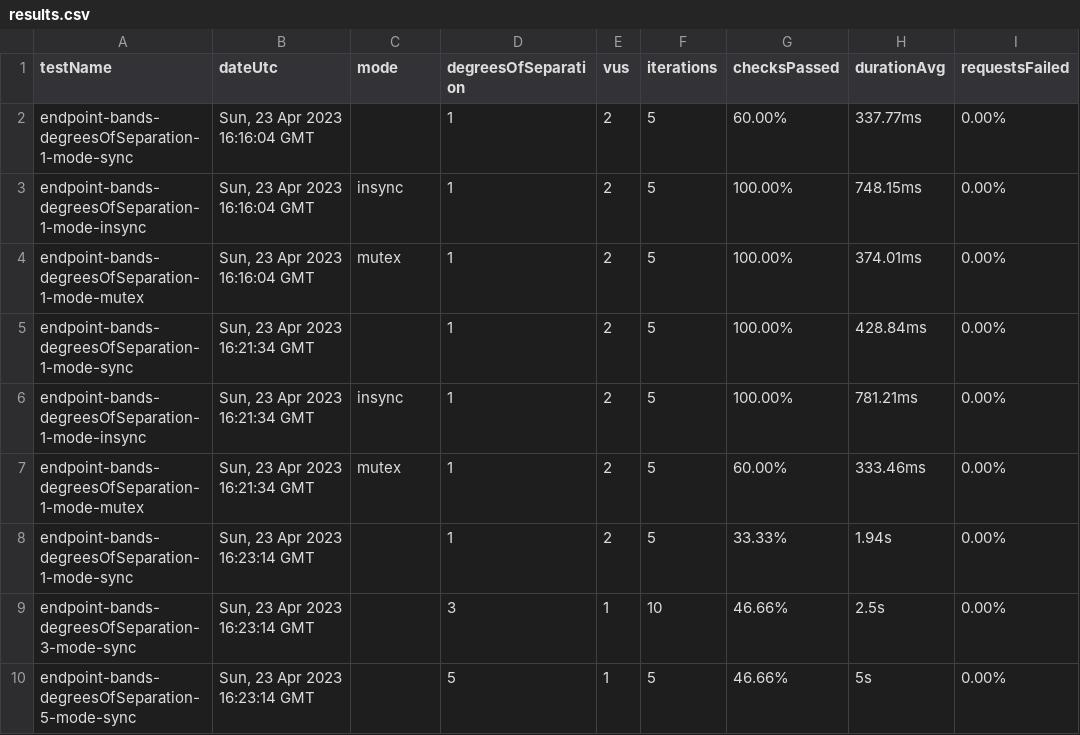
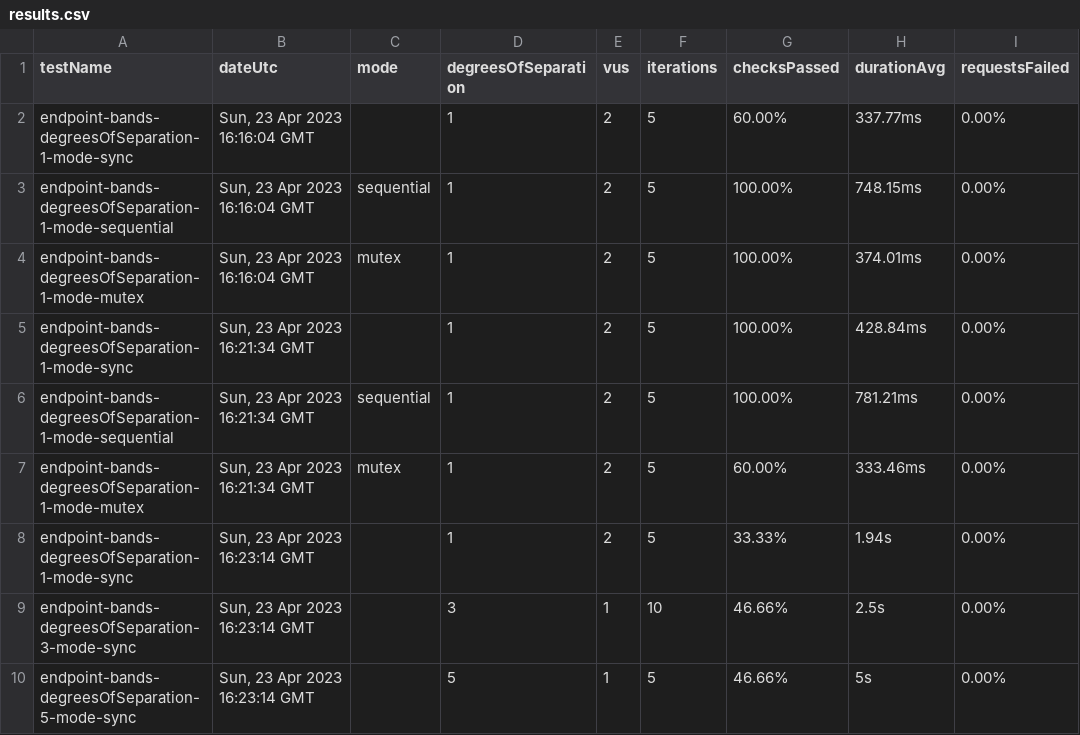
Before and after one commit to ryanachten/ensemble, a CSV file: client/src/routes/stats/results.csv, drawn as a sheet; only a part is shown; the diff covers the shown part only; the diff names each change by its address in the sheet, - before the commit and + after, or states it on an @@ line.

Commit message:
refactor: rename insync as sequential

```diff
--- a/client/src/routes/stats/results.csv
+++ b/client/src/routes/stats/results.csv
-A3 (testName): endpoint-bands-degreesOfSeparation-1-mode-insync
+A3 (testName): endpoint-bands-degreesOfSeparation-1-mode-sequential
-C3 (mode): insync
+C3 (mode): sequential
-A6 (testName): endpoint-bands-degreesOfSeparation-1-mode-insync
+A6 (testName): endpoint-bands-degreesOfSeparation-1-mode-sequential
-C6 (mode): insync
+C6 (mode): sequential
```
Also changed, not shown: 32 edited cells elsewhere in this file, 10 other files.
